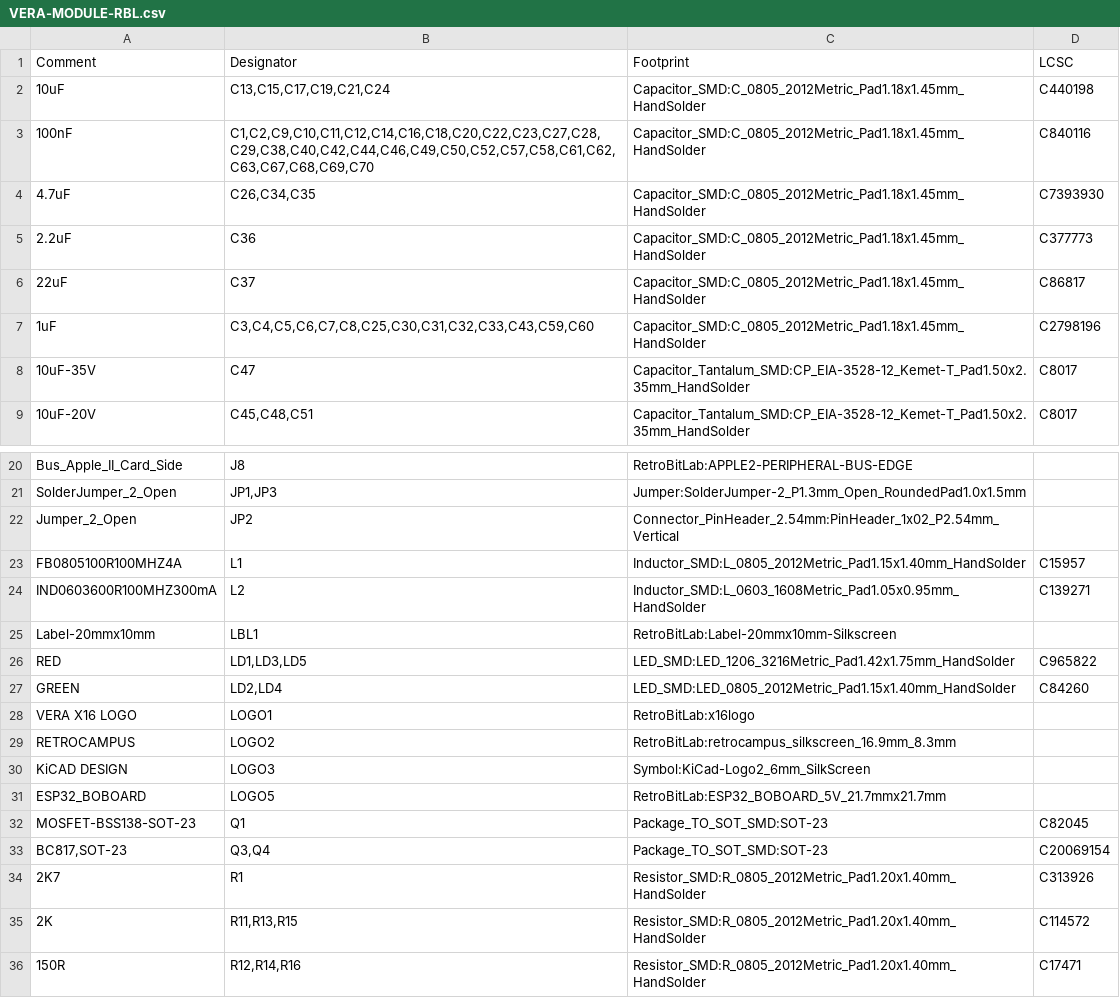
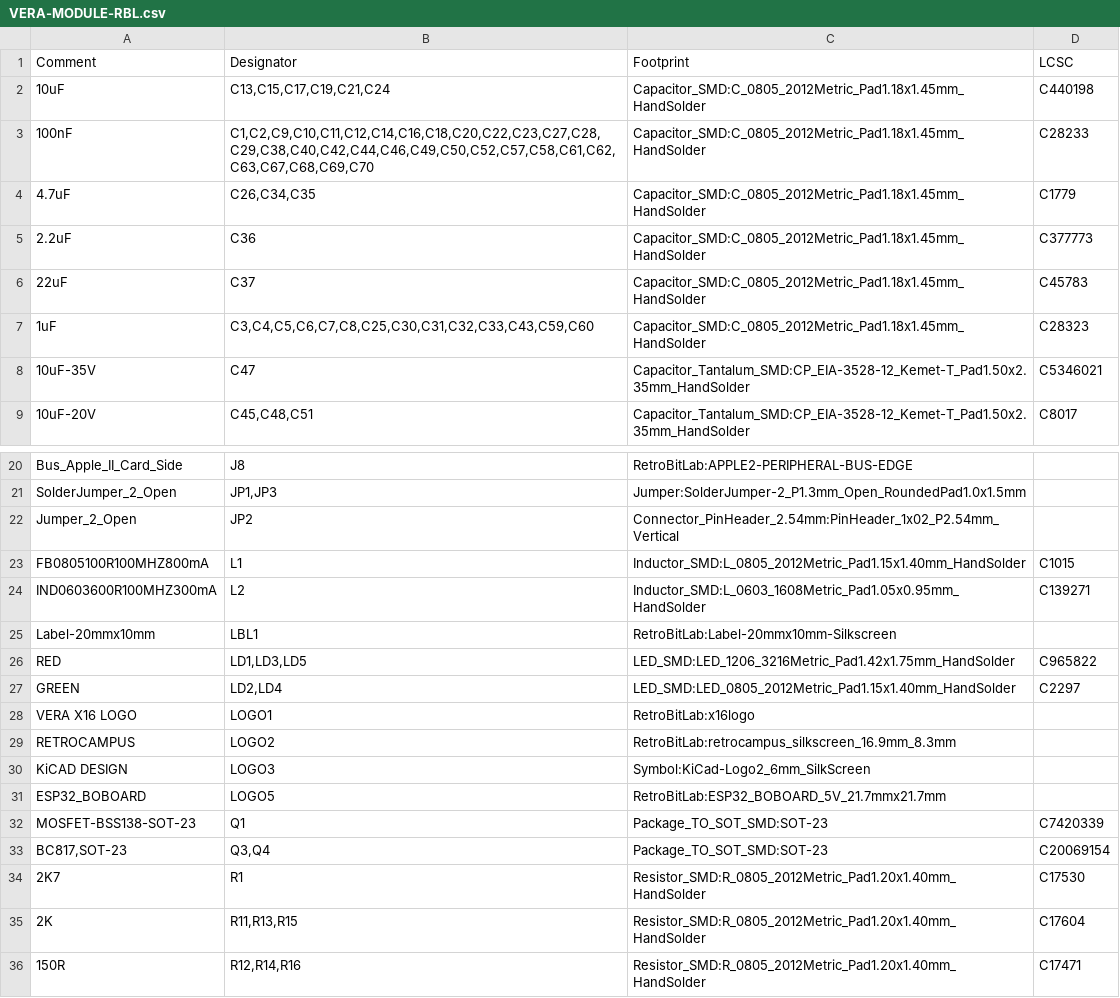
Before and after one commit to gianlucarenzi/Vera-Module-RBL-A2, a CSV file: VERA-MODULE-RBL.csv, drawn as a sheet; only a part is shown, gaps mark what is left out; the diff covers the shown part only.

Commit message:
v1.0 outputs regenerated with the Basic JLCPCB parts; netlist updated
output_job.sh 1.0: JLCPCB BOM with the new LCSC codes (Basic parts, R1 2K7
and the 35 V C47 fixed), CPL, Gerbers and drill (unchanged but the
creation date), schematic PDF, iBOM, STEP and the kicad-cli VRML. The
netlist (.net) carries the same LCSC codes, datasheets and descriptions;
nets, sheets and timestamps unchanged.

The Gerbers in production/ are now tracked, as in the XE and C64 projects.
VGA-Extender: v1.0 outputs and netlist regenerated the same way.

```diff
--- a/VERA-MODULE-RBL.csv
+++ b/VERA-MODULE-RBL.csv
@@ -2,8 +2,8 @@ Comment,Designator,Footprint,LCSC
 "10uF","C13,C15,C17,C19,C21,C24","Capacitor_SMD:C_0805_2012Metric_Pad1.18x1.45mm_HandSolder","C440198"
-"100nF","C1,C2,C9,C10,C11,C12,C14,C16,C18,C20,C22,C23,C27,C28,C29,C38,C40,C42,C44,C46,C49,C50,C52,C57,C58,C61,C62,C63,C67,C68,C69,C70","Capacitor_SMD:C_0805_2012Metric_Pad1.18x1.45mm_HandSolder","C840116"
-"4.7uF","C26,C34,C35","Capacitor_SMD:C_0805_2012Metric_Pad1.18x1.45mm_HandSolder","C7393930"
+"100nF","C1,C2,C9,C10,C11,C12,C14,C16,C18,C20,C22,C23,C27,C28,C29,C38,C40,C42,C44,C46,C49,C50,C52,C57,C58,C61,C62,C63,C67,C68,C69,C70","Capacitor_SMD:C_0805_2012Metric_Pad1.18x1.45mm_HandSolder","C28233"
+"4.7uF","C26,C34,C35","Capacitor_SMD:C_0805_2012Metric_Pad1.18x1.45mm_HandSolder","C1779"
 "2.2uF","C36","Capacitor_SMD:C_0805_2012Metric_Pad1.18x1.45mm_HandSolder","C377773"
-"22uF","C37","Capacitor_SMD:C_0805_2012Metric_Pad1.18x1.45mm_HandSolder","C86817"
-"1uF","C3,C4,C5,C6,C7,C8,C25,C30,C31,C32,C33,C43,C59,C60","Capacitor_SMD:C_0805_2012Metric_Pad1.18x1.45mm_HandSolder","C2798196"
-"10uF-35V","C47","Capacitor_Tantalum_SMD:CP_EIA-3528-12_Kemet-T_Pad1.50x2.35mm_HandSolder","C8017"
+"22uF","C37","Capacitor_SMD:C_0805_2012Metric_Pad1.18x1.45mm_HandSolder","C45783"
+"1uF","C3,C4,C5,C6,C7,C8,C25,C30,C31,C32,C33,C43,C59,C60","Capacitor_SMD:C_0805_2012Metric_Pad1.18x1.45mm_HandSolder","C28323"
+"10uF-35V","C47","Capacitor_Tantalum_SMD:CP_EIA-3528-12_Kemet-T_Pad1.50x2.35mm_HandSolder","C5346021"
 "10uF-20V","C45,C48,C51","Capacitor_Tantalum_SMD:CP_EIA-3528-12_Kemet-T_Pad1.50x2.35mm_HandSolder","C8017"
@@ -22,3 +22,3 @@ Comment,Designator,Footprint,LCSC
 "Jumper_2_Open","JP2","Connector_PinHeader_2.54mm:PinHeader_1x02_P2.54mm_Vertical",""
-"FB0805100R100MHZ4A","L1","Inductor_SMD:L_0805_2012Metric_Pad1.15x1.40mm_HandSolder","C15957"
+"FB0805100R100MHZ800mA","L1","Inductor_SMD:L_0805_2012Metric_Pad1.15x1.40mm_HandSolder","C1015"
 "IND0603600R100MHZ300mA","L2","Inductor_SMD:L_0603_1608Metric_Pad1.05x0.95mm_HandSolder","C139271"
@@ -26,3 +26,3 @@ Comment,Designator,Footprint,LCSC
 "RED","LD1,LD3,LD5","LED_SMD:LED_1206_3216Metric_Pad1.42x1.75mm_HandSolder","C965822"
-"GREEN","LD2,LD4","LED_SMD:LED_0805_2012Metric_Pad1.15x1.40mm_HandSolder","C84260"
+"GREEN","LD2,LD4","LED_SMD:LED_0805_2012Metric_Pad1.15x1.40mm_HandSolder","C2297"
 "VERA X16 LOGO","LOGO1","RetroBitLab:x16logo",""
@@ -31,6 +31,6 @@ Comment,Designator,Footprint,LCSC
 "ESP32_BOBOARD","LOGO5","RetroBitLab:ESP32_BOBOARD_5V_21.7mmx21.7mm",""
-"MOSFET-BSS138-SOT-23","Q1","Package_TO_SOT_SMD:SOT-23","C82045"
+"MOSFET-BSS138-SOT-23","Q1","Package_TO_SOT_SMD:SOT-23","C7420339"
 "BC817,SOT-23","Q3,Q4","Package_TO_SOT_SMD:SOT-23","C20069154"
-"2K7","R1","Resistor_SMD:R_0805_2012Metric_Pad1.20x1.40mm_HandSolder","C313926"
-"2K","R11,R13,R15","Resistor_SMD:R_0805_2012Metric_Pad1.20x1.40mm_HandSolder","C114572"
+"2K7","R1","Resistor_SMD:R_0805_2012Metric_Pad1.20x1.40mm_HandSolder","C17530"
+"2K","R11,R13,R15","Resistor_SMD:R_0805_2012Metric_Pad1.20x1.40mm_HandSolder","C17604"
 "150R","R12,R14,R16","Resistor_SMD:R_0805_2012Metric_Pad1.20x1.40mm_HandSolder","C17471"
```
Also changed, not shown: 6 edited cells elsewhere in this file, VGA-Extender/VGA-Extender.csv, 42 other files.
